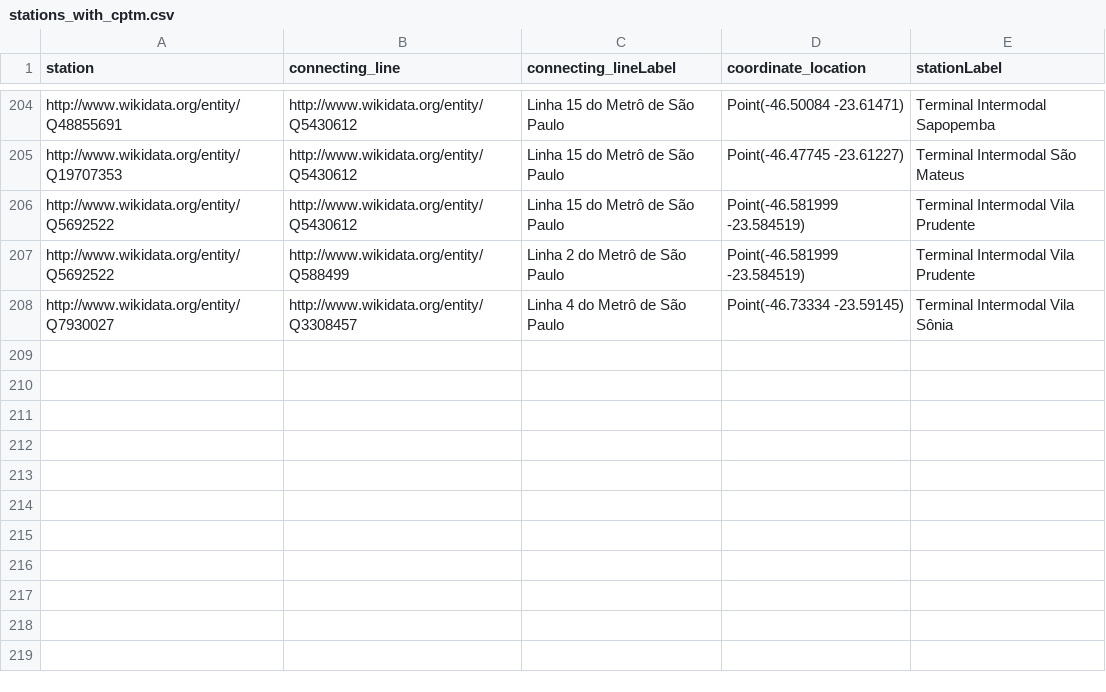
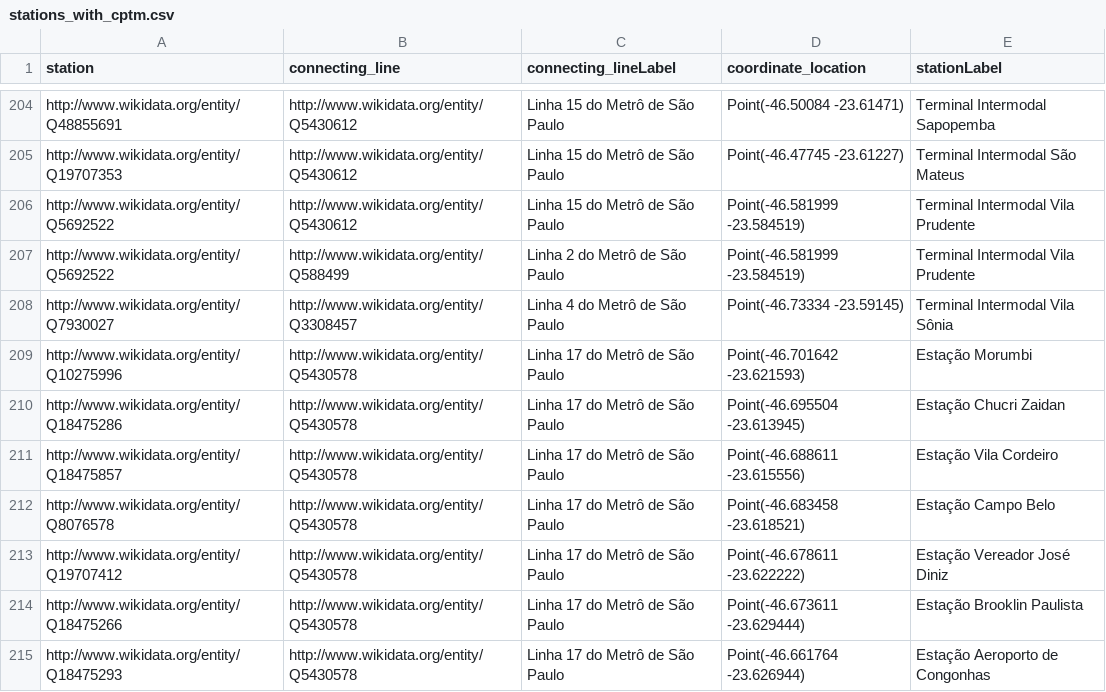
Before and after one commit to gabu-b/metrodlesp, a CSV file: src/data/stations_with_cptm.csv, drawn as a sheet; only a part is shown, gaps mark what is left out.

Commit message:
Add Line 17-Gold first phase (Morumbi <> Aeroporto de Congonhas)
- Includes the initial stretch inaugurated on March 31, 2026.
- Introduced Linha 17-Ouro to the lines configuration.
- Added multiple new stations associated with Linha 17 do Metrô de São Paulo in stations.csv and stations_with_cptm.csv.
- Updated adjacencies in adjacencies.csv and adjacencies_with_cptm.csv to reflect new connections.
- Adjusted coordinates for Morumbi station in stations_with_cptm.csv.

```diff
--- a/src/data/stations_with_cptm.csv
+++ b/src/data/stations_with_cptm.csv
@@ -208 +208,8 @@ http://www.wikidata.org/entity/Q5692522,http://www.wikidata.org/entity/Q588499,L
 http://www.wikidata.org/entity/Q7930027,http://www.wikidata.org/entity/Q3308457,Linha 4 do Metrô de São Paulo,Point(-46.73334 -23.59145),Terminal Intermodal Vila Sônia
+http://www.wikidata.org/entity/Q10275996,http://www.wikidata.org/entity/Q5430578,Linha 17 do Metrô de São Paulo,Point(-46.701642 -23.621593),Estação Morumbi
+http://www.wikidata.org/entity/Q18475286,http://www.wikidata.org/entity/Q5430578,Linha 17 do Metrô de São Paulo,Point(-46.695504 -23.613945),Estação Chucri Zaidan
+http://www.wikidata.org/entity/Q18475857,http://www.wikidata.org/entity/Q5430578,Linha 17 do Metrô de São Paulo,Point(-46.688611 -23.615556),Estação Vila Cordeiro
+http://www.wikidata.org/entity/Q8076578,http://www.wikidata.org/entity/Q5430578,Linha 17 do Metrô de São Paulo,Point(-46.683458 -23.618521),Estação Campo Belo
+http://www.wikidata.org/entity/Q19707412,http://www.wikidata.org/entity/Q5430578,Linha 17 do Metrô de São Paulo,Point(-46.678611 -23.622222),Estação Vereador José Diniz
+http://www.wikidata.org/entity/Q18475266,http://www.wikidata.org/entity/Q5430578,Linha 17 do Metrô de São Paulo,Point(-46.673611 -23.629444),Estação Brooklin Paulista
+http://www.wikidata.org/entity/Q18475293,http://www.wikidata.org/entity/Q5430578,Linha 17 do Metrô de São Paulo,Point(-46.661764 -23.626944),Estação Aeroporto de Congonhas
```
Also changed, not shown: src/adjacencies.csv, src/data/adjacencies_with_cptm.csv, 3 other files.
